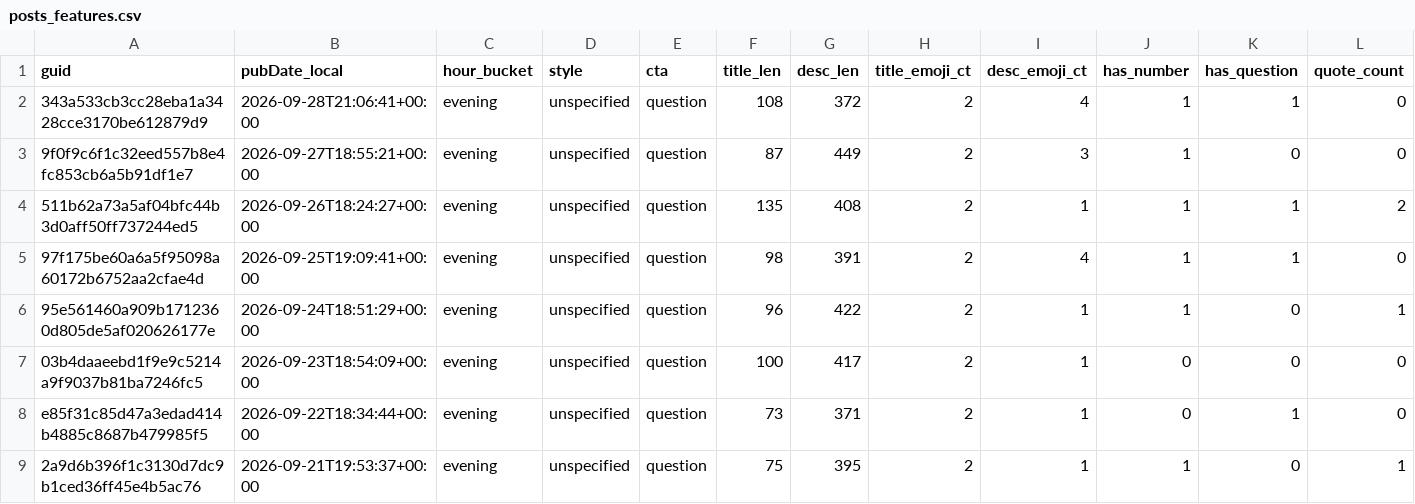
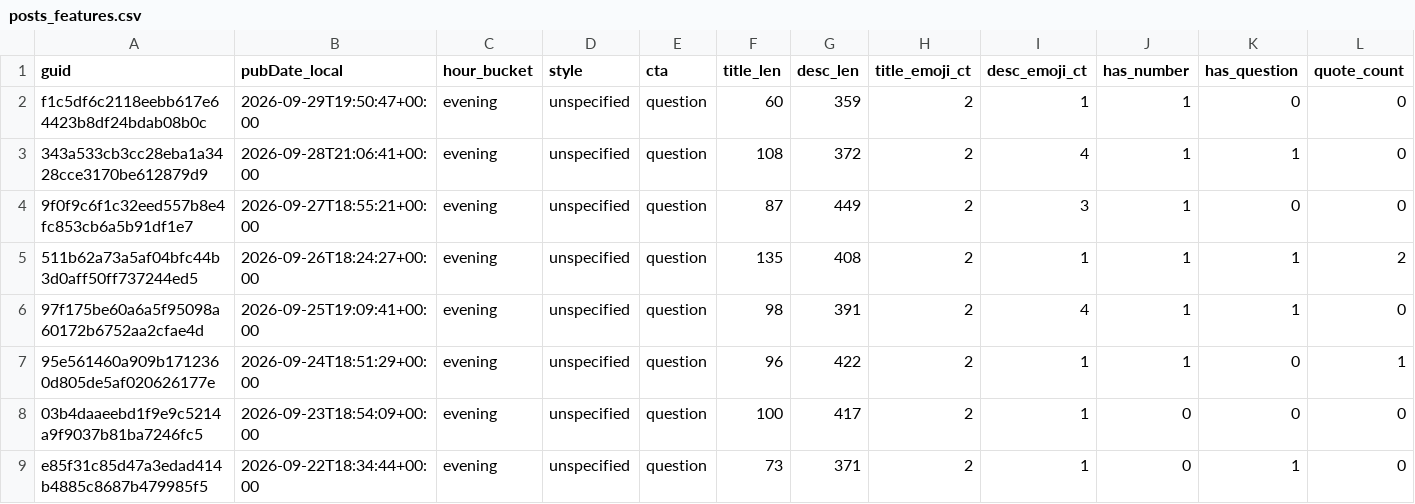
Before and after one commit to nikopastore/scalepilot-autopost, a CSV file: analytics/posts_features.csv, drawn as a sheet; only a part is shown; the shorter side is filled out with more unchanged rows; rows hold the shown columns only; the diff names each change by its address in the sheet, - before the commit and + after, or states it on an @@ line.

Commit message:
analytics: update reports [skip ci]

```diff
--- a/analytics/posts_features.csv
+++ b/analytics/posts_features.csv
+row 2: f1c5df6c2118eebb617e64423b8df24bdab08b0c | 2026-09-29T19:50:47+00:00 | evening | unspecified | question | 60 | 359 | 2 | 1 | 1 | 0 | 0
```
Also changed, not shown: analytics/feature_summary.csv, 2 other files.
